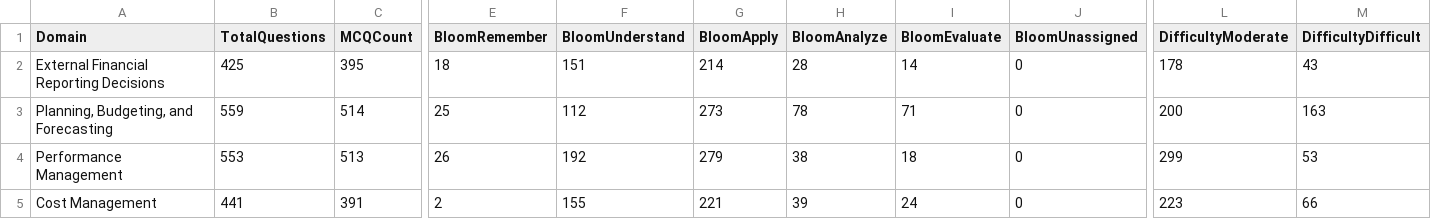
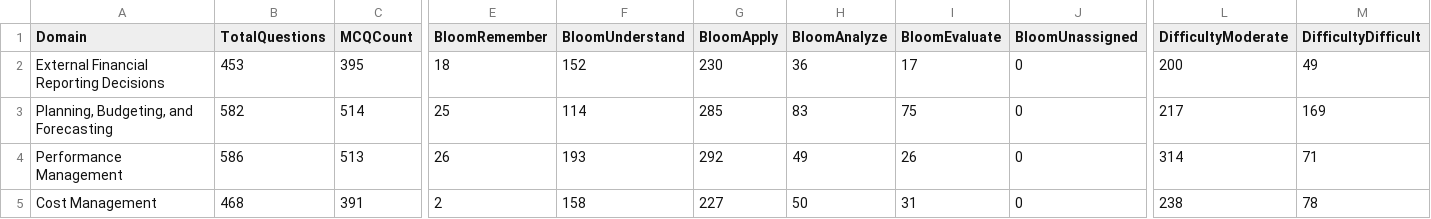
Before and after one commit to Hittman-OpenCode-Git/CPESv1, a CSV file: reports/BlueprintCoverageMatrix.csv, drawn as a sheet; only a part is shown, gaps mark what is left out; the diff covers the shown part only; the diff names each change by its address in the sheet, - before the commit and + after, or states it on an @@ line.

Commit message:
fix(registry): reconcile active case content (case_pack 1-3)
- Point case source at content/cases/case_pack_{1,2,3}_corrected.js (the
  files index_updated.html actually loads), not the retired legacy
  scored_cases*.js (two of which are syntactically corrupt)
- Broaden case parser to match CASE_PACK_* array declarations
- Registry now counts active content exactly: 2,620 MCQ + 400 case items
  = 3,020 (verified by grep + CSV cross-check)

```diff
--- a/reports/BlueprintCoverageMatrix.csv
+++ b/reports/BlueprintCoverageMatrix.csv
-B2 (TotalQuestions): 425
+B2 (TotalQuestions): 453
-F2 (BloomUnderstand): 151
+F2 (BloomUnderstand): 152
-G2 (BloomApply): 214
+G2 (BloomApply): 230
-H2 (BloomAnalyze): 28
+H2 (BloomAnalyze): 36
-I2 (BloomEvaluate): 14
+I2 (BloomEvaluate): 17
-L2 (DifficultyModerate): 178
+L2 (DifficultyModerate): 200
-M2 (DifficultyDifficult): 43
+M2 (DifficultyDifficult): 49
-B3 (TotalQuestions): 559
+B3 (TotalQuestions): 582
-F3 (BloomUnderstand): 112
+F3 (BloomUnderstand): 114
-G3 (BloomApply): 273
+G3 (BloomApply): 285
-H3 (BloomAnalyze): 78
+H3 (BloomAnalyze): 83
-I3 (BloomEvaluate): 71
+I3 (BloomEvaluate): 75
-L3 (DifficultyModerate): 200
+L3 (DifficultyModerate): 217
-M3 (DifficultyDifficult): 163
+M3 (DifficultyDifficult): 169
-B4 (TotalQuestions): 553
+B4 (TotalQuestions): 586
-F4 (BloomUnderstand): 192
+F4 (BloomUnderstand): 193
-G4 (BloomApply): 279
+G4 (BloomApply): 292
-H4 (BloomAnalyze): 38
+H4 (BloomAnalyze): 49
-I4 (BloomEvaluate): 18
+I4 (BloomEvaluate): 26
-L4 (DifficultyModerate): 299
+L4 (DifficultyModerate): 314
-M4 (DifficultyDifficult): 53
+M4 (DifficultyDifficult): 71
-B5 (TotalQuestions): 441
+B5 (TotalQuestions): 468
-F5 (BloomUnderstand): 155
+F5 (BloomUnderstand): 158
-G5 (BloomApply): 221
+G5 (BloomApply): 227
-H5 (BloomAnalyze): 39
+H5 (BloomAnalyze): 50
-I5 (BloomEvaluate): 24
+I5 (BloomEvaluate): 31
-L5 (DifficultyModerate): 223
+L5 (DifficultyModerate): 238
-M5 (DifficultyDifficult): 66
+M5 (DifficultyDifficult): 78
```
Also changed, not shown: 15 edited cells elsewhere in this file, 5 other files.
